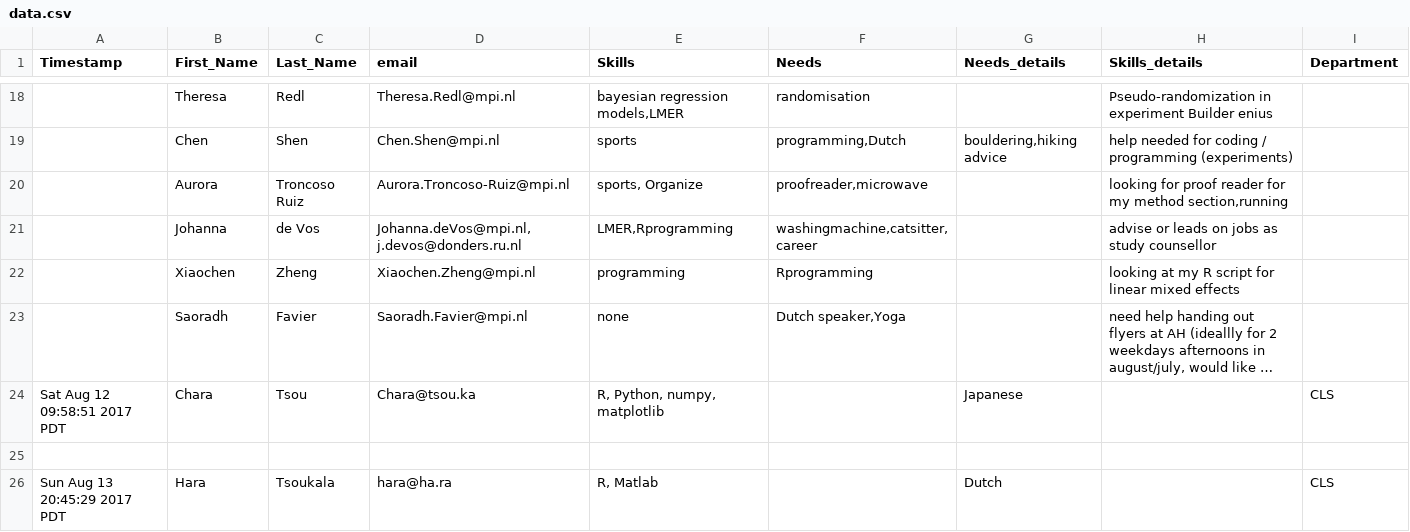
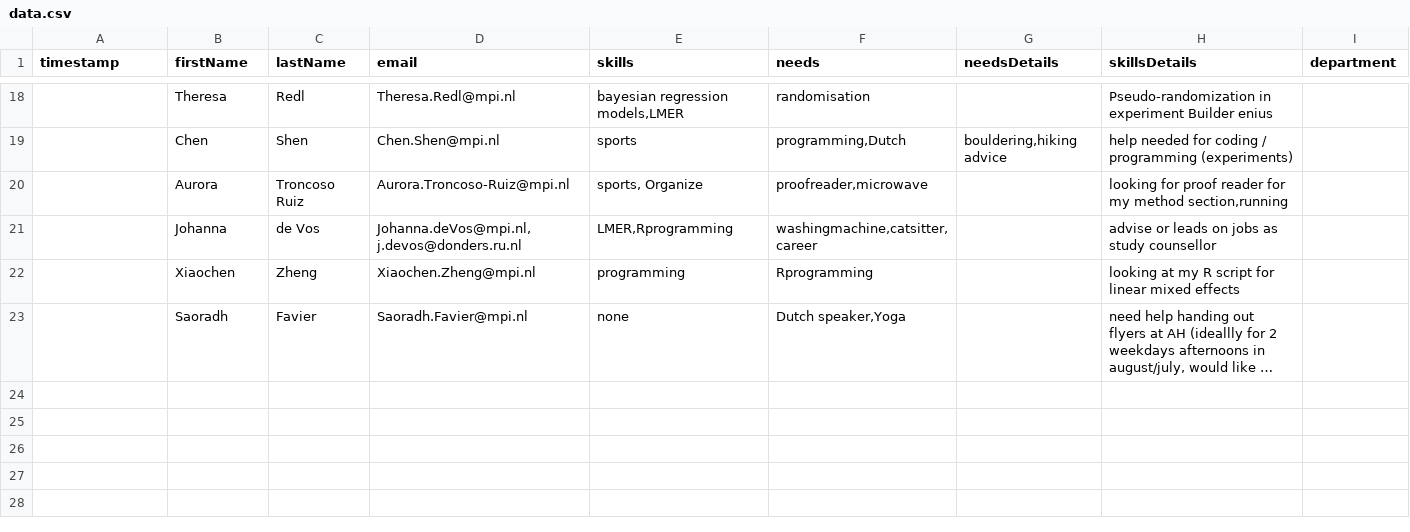
Before and after one commit to aranas-old/skillshare, a CSV file: db/data.csv, drawn as a sheet; only a part is shown, gaps mark what is left out; long unchanged cells end in …; the diff names each change by its address in the sheet, - before the commit and + after, or states it on an @@ line.

Commit message:
changed localdb to SQLlite because editing CSV is less flexible. Fixed detail UI for Detail button--it needs some beautification though

```diff
--- a/db/data.csv
+++ b/db/data.csv
-A1: Timestamp
+A1: timestamp
-B1: First_Name
+B1: firstName
-C1: Last_Name
+C1: lastName
-E1: Skills
+E1: skills
-F1: Needs
+F1: needs
-G1: Needs_details
+G1: needsDetails
-H1: Skills_details
+H1: skillsDetails
-I1: Department
+I1: department
-row 24: Sat Aug 12 09:58:51 2017 PDT | Chara | Tsou | Chara@tsou.ka | R, Python, numpy, matplotlib |  | Japanese |  | CLS
-row 25: (empty)
-row 26: Sun Aug 13 20:45:29 2017 PDT | Hara | Tsoukala | hara@ha.ra | R, Matlab |  | Dutch |  | CLS
```
Also changed, not shown: 5 other files.
